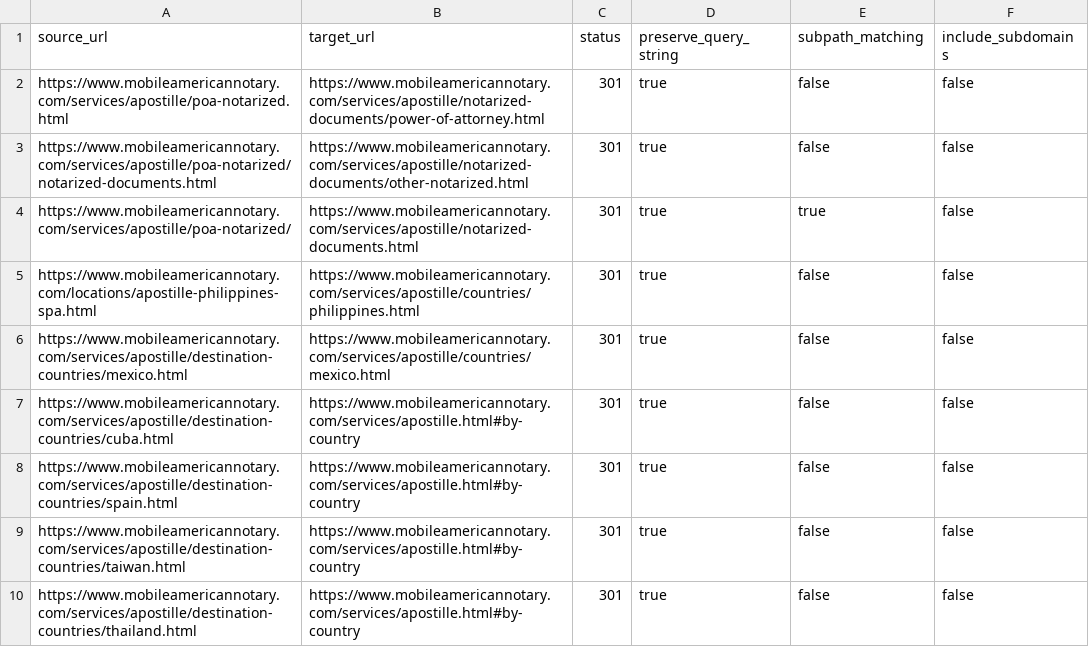
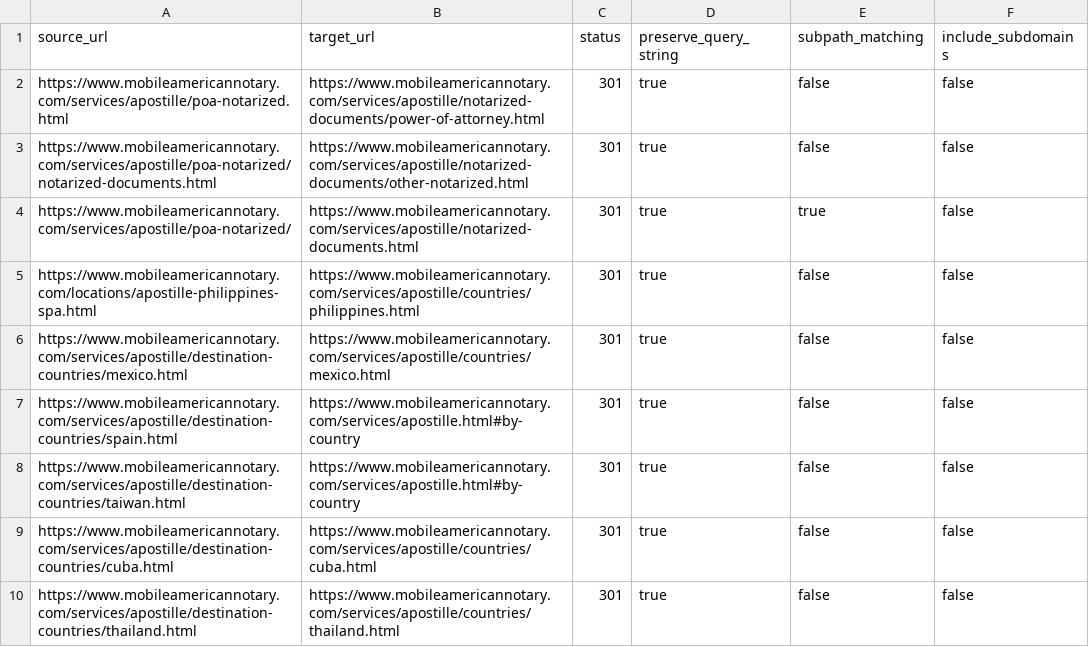
Before and after one commit to shawnrader82/shawnrader82.github.io, a CSV file: cloudflare-bulk-redirects-notarized.csv, drawn as a sheet.

Commit message:
Phase 3.5 cleanup: add Cuba+Thailand to country panel + sitemap, fix Cloudflare redirects

```diff
--- a/cloudflare-bulk-redirects-notarized.csv
+++ b/cloudflare-bulk-redirects-notarized.csv
@@ -6,5 +6,5 @@ https://www.mobileamericannotary.com/locations/apostille-philippines-spa.html,ht
 https://www.mobileamericannotary.com/services/apostille/destination-countries/mexico.html,https://www.mobileamericannotary.com/services/apostille/countries/mexico.html,301,true,false,false
-https://www.mobileamericannotary.com/services/apostille/destination-countries/cuba.html,https://www.mobileamericannotary.com/services/apostille.html#by-country,301,true,false,false
 https://www.mobileamericannotary.com/services/apostille/destination-countries/spain.html,https://www.mobileamericannotary.com/services/apostille.html#by-country,301,true,false,false
 https://www.mobileamericannotary.com/services/apostille/destination-countries/taiwan.html,https://www.mobileamericannotary.com/services/apostille.html#by-country,301,true,false,false
-https://www.mobileamericannotary.com/services/apostille/destination-countries/thailand.html,https://www.mobileamericannotary.com/services/apostille.html#by-country,301,true,false,false
+https://www.mobileamericannotary.com/services/apostille/destination-countries/cuba.html,https://www.mobileamericannotary.com/services/apostille/countries/cuba.html,301,true,false,false
+https://www.mobileamericannotary.com/services/apostille/destination-countries/thailand.html,https://www.mobileamericannotary.com/services/apostille/countries/thailand.html,301,true,false,false
```
Also changed, not shown: 2 other files.
